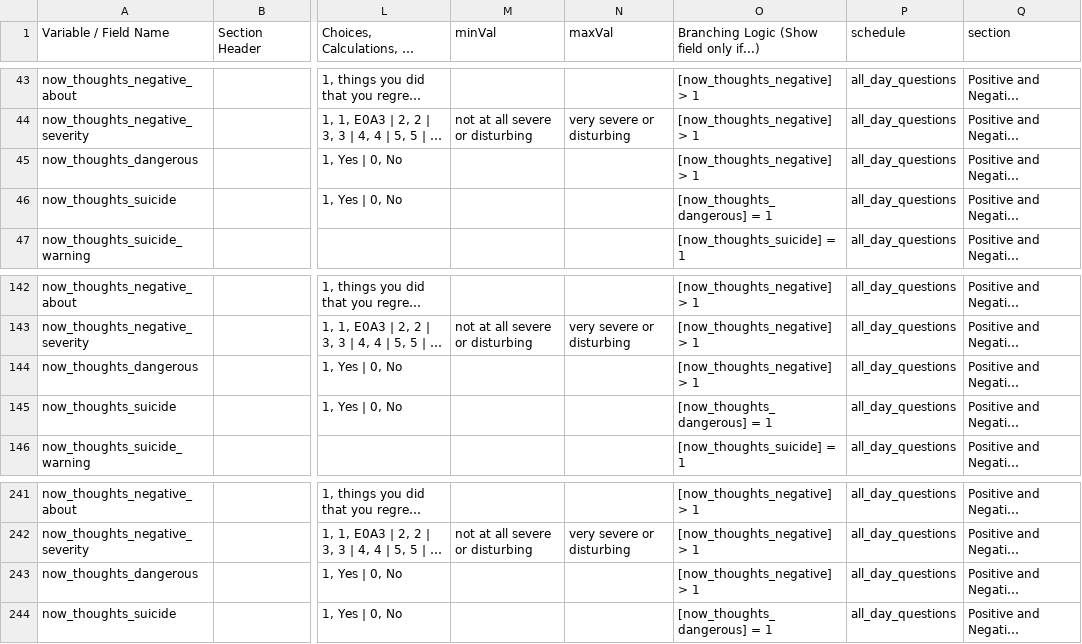
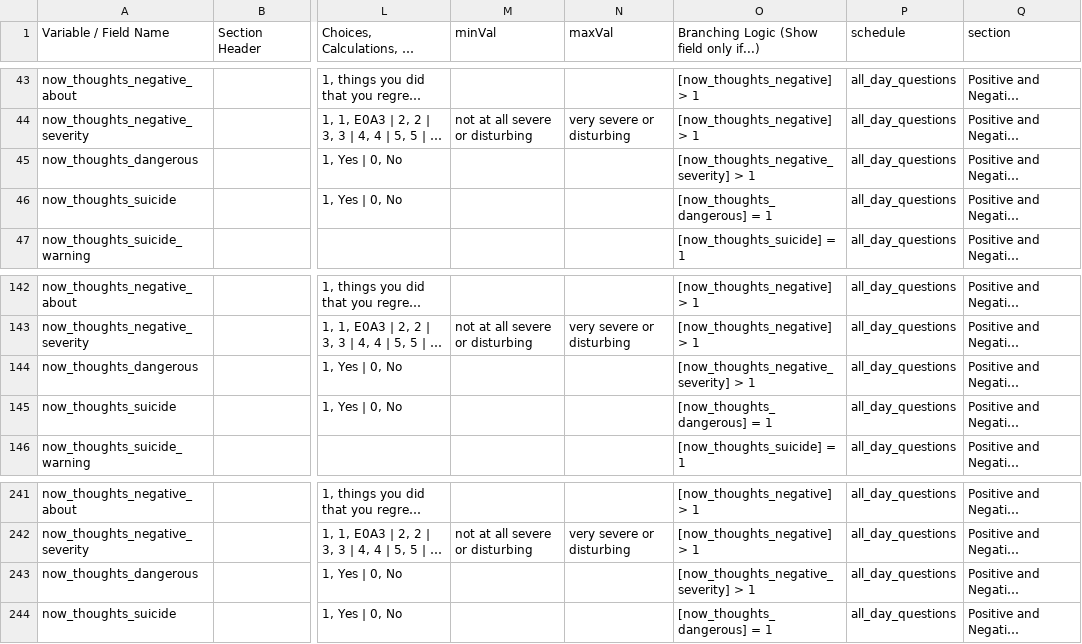
Before and after one commit to ChildMindInstitute/NIMH_EMA_applet, a CSV file: data_dic_new.csv, drawn as a sheet; only a part is shown, gaps mark what is left out; long unchanged cells end in …; the diff names each change by its address in the sheet, - before the commit and + after, or states it on an @@ line.

Commit message:
Update v0.29 (fix conditional logic for dangerous thoughts and suicide questions)

```diff
--- a/data_dic_new.csv
+++ b/data_dic_new.csv
-O45: [now_thoughts_negative] > 1
+O45: [now_thoughts_negative_severity] > 1
-O144: [now_thoughts_negative] > 1
+O144: [now_thoughts_negative_severity] > 1
-O243: [now_thoughts_negative] > 1
+O243: [now_thoughts_negative_severity] > 1
```
Also changed, not shown: 5 other files.
